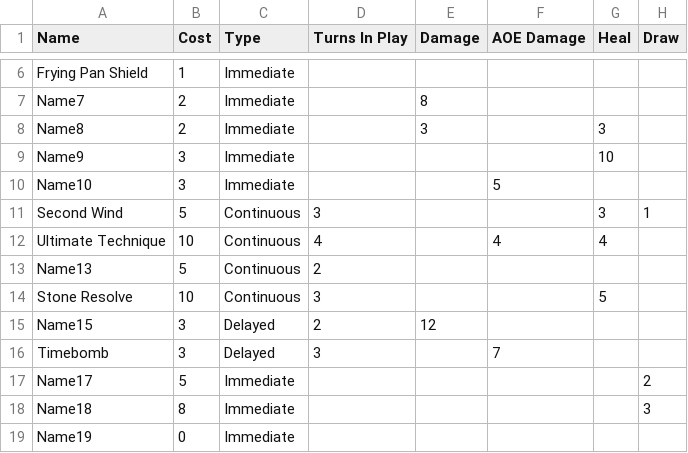
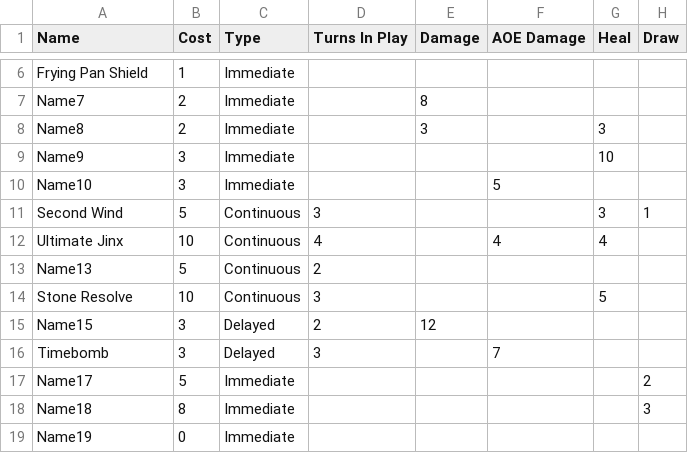
Before and after one commit to The-Sous-Chefs/Cooking-Card-Game, a CSV file: Assets/Resources/Cards.csv, drawn as a sheet; only a part is shown, gaps mark what is left out; the diff names each change by its address in the sheet, - before the commit and + after, or states it on an @@ line.

Commit message:
Small fix to card prefab #23
#23

```diff
--- a/Assets/Resources/Cards.csv
+++ b/Assets/Resources/Cards.csv
-A12 (Name): Ultimate Technique
+A12 (Name): Ultimate Jinx
```
Also changed, not shown: 1 other file.
